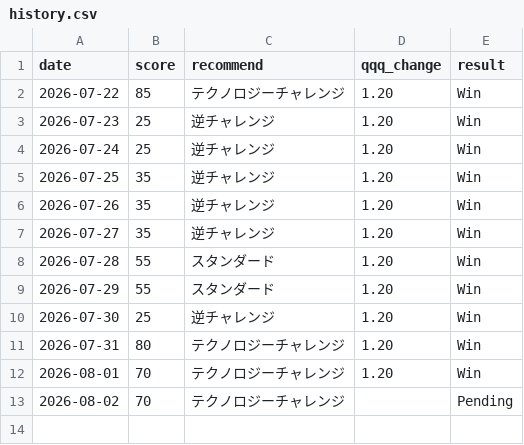
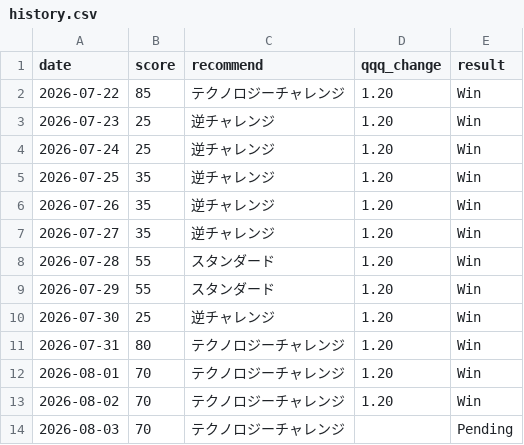
Before and after one commit to hayato861/paypay_ai, a CSV file: data/history.csv, drawn as a sheet.

```diff
--- a/data/history.csv
+++ b/data/history.csv
@@ -12,2 +12,3 @@ date,score,recommend,qqq_change,result
 2026-08-01,70,テクノロジーチャレンジ,1.20,Win
-2026-08-02,70,テクノロジーチャレンジ,,Pending
+2026-08-02,70,テクノロジーチャレンジ,1.20,Win
+2026-08-03,70,テクノロジーチャレンジ,,Pending
```
Also changed, not shown: 2 other files.
